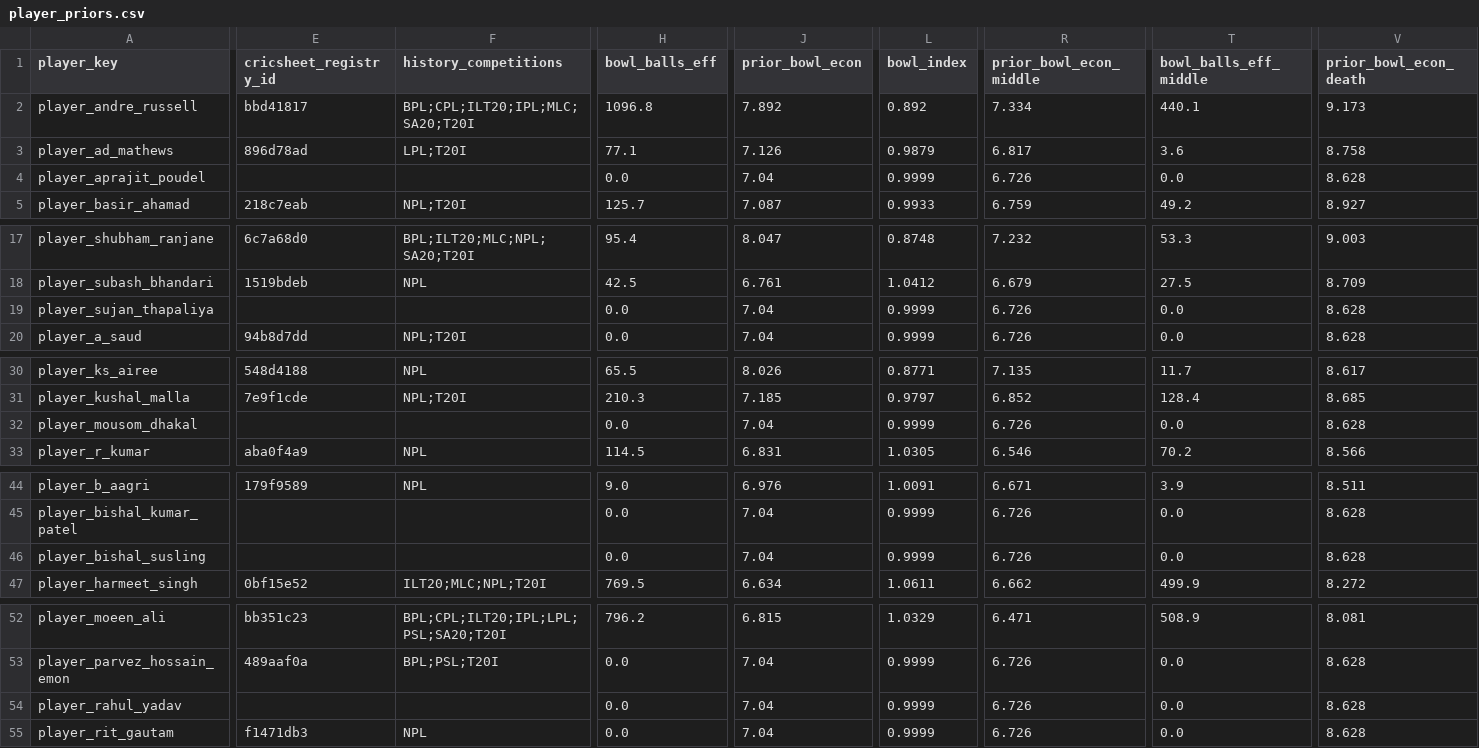
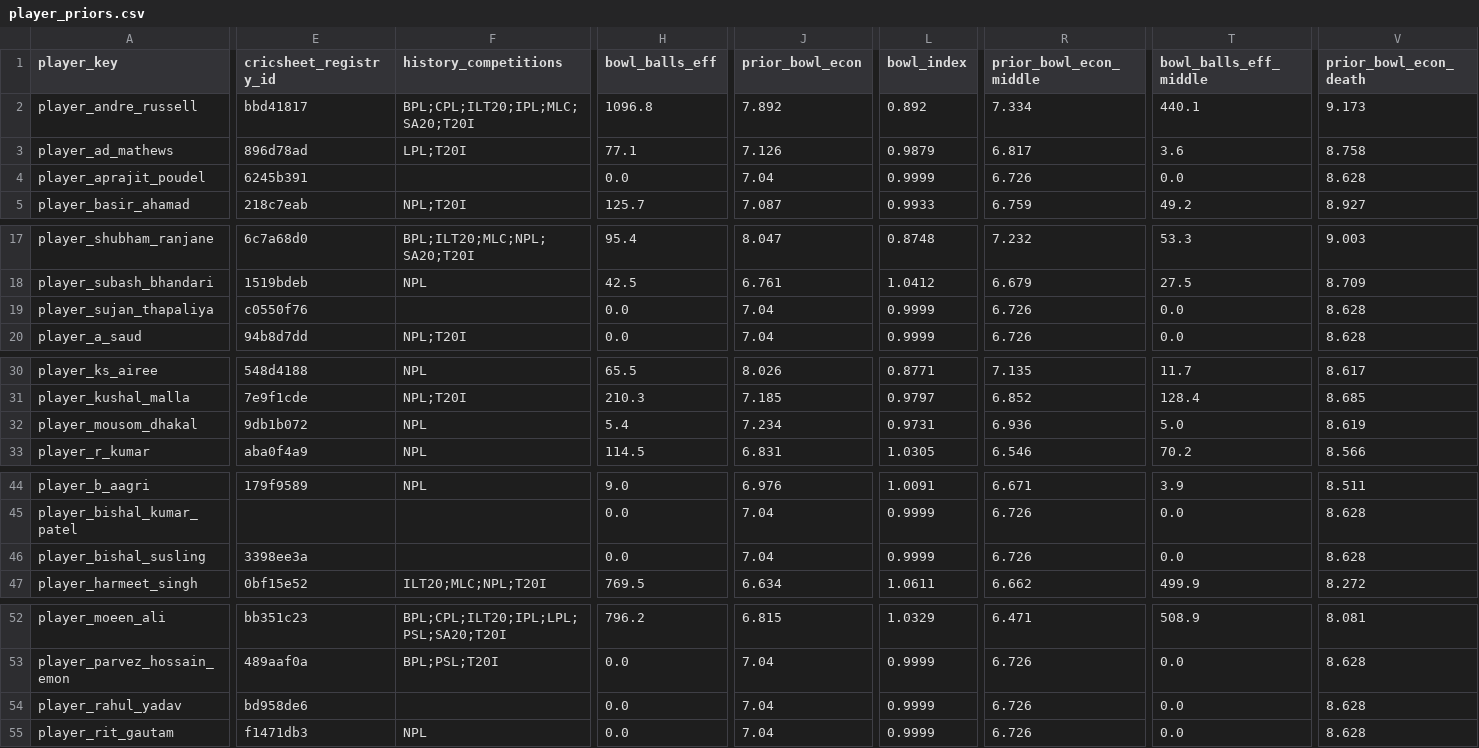
Before and after one commit to Dikshant-Neupane/CricNepal, a CSV file: data/predictions/player_priors.csv, drawn as a sheet; only a part is shown, gaps mark what is left out; the diff covers the shown part only; the diff names each change by its address in the sheet, - before the commit and + after, or states it on an @@ line.

```diff
--- a/data/predictions/player_priors.csv
+++ b/data/predictions/player_priors.csv
-E4 (cricsheet_registry_id): (empty)
+E4 (cricsheet_registry_id): 6245b391
-E19 (cricsheet_registry_id): (empty)
+E19 (cricsheet_registry_id): c0550f76
-E32 (cricsheet_registry_id): (empty)
+E32 (cricsheet_registry_id): 9db1b072
-F32 (history_competitions): (empty)
+F32 (history_competitions): NPL
-H32 (bowl_balls_eff): 0.0
+H32 (bowl_balls_eff): 5.4
-J32 (prior_bowl_econ): 7.04
+J32 (prior_bowl_econ): 7.234
-L32 (bowl_index): 0.9999
+L32 (bowl_index): 0.9731
-R32 (prior_bowl_econ_middle): 6.726
+R32 (prior_bowl_econ_middle): 6.936
-T32 (bowl_balls_eff_middle): 0.0
+T32 (bowl_balls_eff_middle): 5.0
-V32 (prior_bowl_econ_death): 8.628
+V32 (prior_bowl_econ_death): 8.619
-E46 (cricsheet_registry_id): (empty)
+E46 (cricsheet_registry_id): 3398ee3a
-E54 (cricsheet_registry_id): (empty)
+E54 (cricsheet_registry_id): bd958de6
```
Also changed, not shown: 5 edited cells elsewhere in this file, data/player_rosters/player_identity_registry.csv, data/predictions/player_master.csv, 1 other file.
